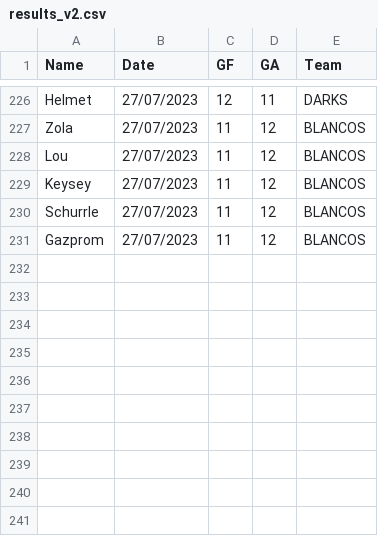
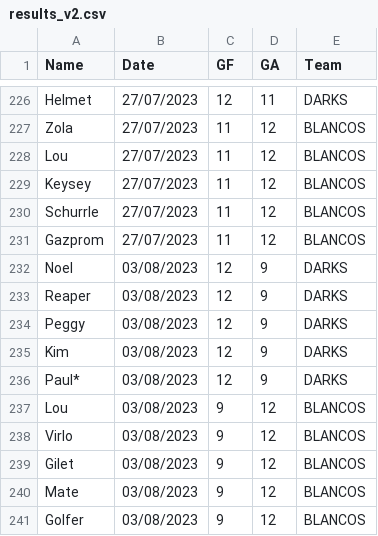
Before and after one commit to Deadlocked2/football_table, a CSV file: data/results_v2.csv, drawn as a sheet; only a part is shown, gaps mark what is left out; the diff names each change by its address in the sheet, - before the commit and + after, or states it on an @@ line.

```diff
--- a/data/results_v2.csv
+++ b/data/results_v2.csv
+row 232: Noel | 03/08/2023 | 12 | 9 | DARKS
+row 233: Reaper | 03/08/2023 | 12 | 9 | DARKS
+row 234: Peggy | 03/08/2023 | 12 | 9 | DARKS
+row 235: Kim | 03/08/2023 | 12 | 9 | DARKS
+row 236: Paul* | 03/08/2023 | 12 | 9 | DARKS
+row 237: Lou | 03/08/2023 | 9 | 12 | BLANCOS
+row 238: Virlo | 03/08/2023 | 9 | 12 | BLANCOS
+row 239: Gilet | 03/08/2023 | 9 | 12 | BLANCOS
+row 240: Mate | 03/08/2023 | 9 | 12 | BLANCOS
+row 241: Golfer | 03/08/2023 | 9 | 12 | BLANCOS
```
Also changed, not shown: 1 other file.
